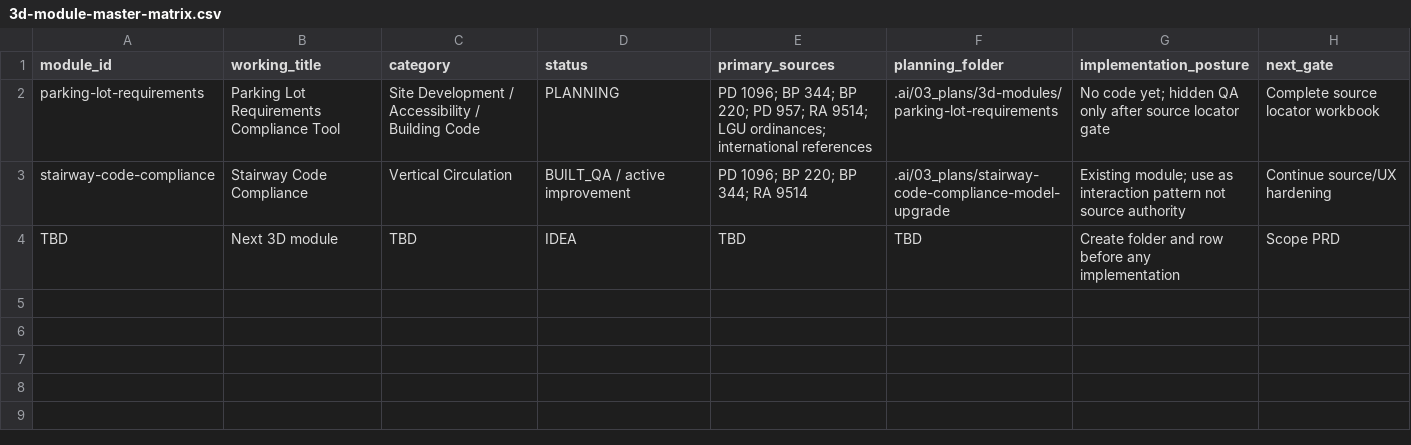
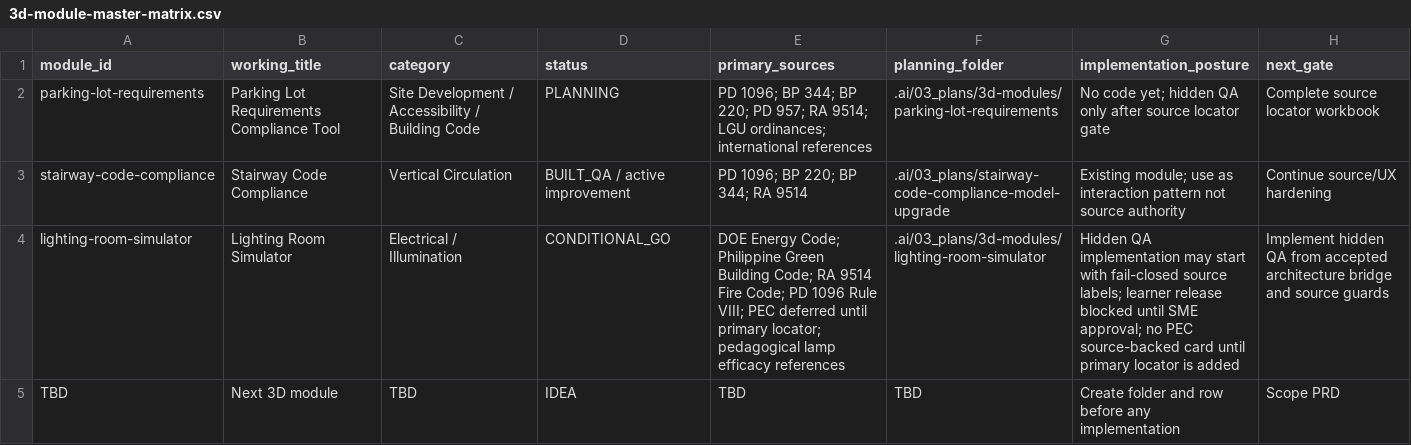
Before and after one commit to pjel888/slatecamp, a CSV file: .ai/03_plans/3d-modules/3d-module-master-matrix.csv, drawn as a sheet.

Commit message:
feat(3d-lab): add lighting room simulator plan and module assets
Created:
- Lighting room simulator computation, template scene, panels, and tests
- Public model assets needed by the 3D Lab workstream
- Planning artifacts for the lighting-room simulator

Modified:
- 3D Lab registry, dashboard visibility, template content hook, and module matrix

Validation:
- Included in latest bun run type-check pass

```diff
--- a/.ai/03_plans/3d-modules/3d-module-master-matrix.csv
+++ b/.ai/03_plans/3d-modules/3d-module-master-matrix.csv
@@ -3,2 +3,3 @@ parking-lot-requirements,Parking Lot Requirements Compliance Tool,Site Developme
 stairway-code-compliance,Stairway Code Compliance,Vertical Circulation,BUILT_QA / active improvement,"PD 1096; BP 220; BP 344; RA 9514",.ai/03_plans/stairway-code-compliance-model-upgrade,Existing module; use as interaction pattern not source authority,Continue source/UX hardening
+lighting-room-simulator,Lighting Room Simulator,Electrical / Illumination,CONDITIONAL_GO,"DOE Energy Code; Philippine Green Building Code; RA 9514 Fire Code; PD 1096 Rule VIII; PEC deferred until primary locator; pedagogical lamp efficacy references",.ai/03_plans/3d-modules/lighting-room-simulator,Hidden QA implementation may start with fail-closed source labels; learner release blocked until SME approval; no PEC source-backed card until primary locator is added,Implement hidden QA from accepted architecture bridge and source guards
 TBD,Next 3D module,TBD,IDEA,TBD,TBD,Create folder and row before any implementation,Scope PRD
```
Also changed, not shown: 37 other files.
